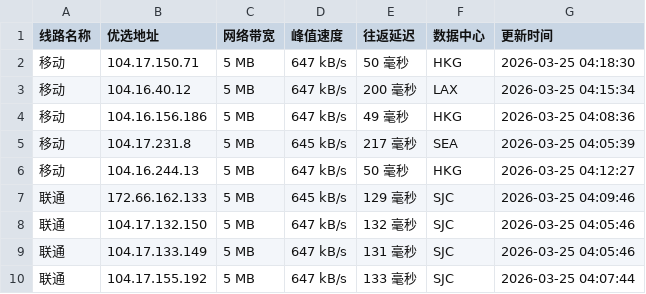
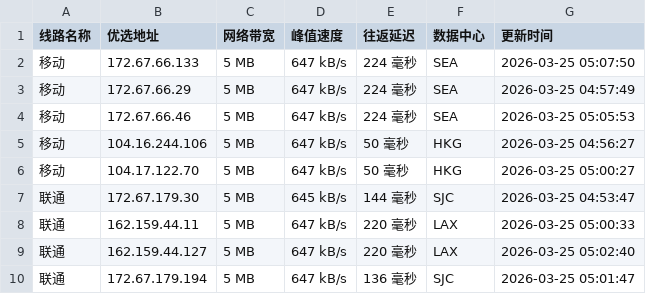
Before and after one commit to mading789/cfipv4db, a CSV file: cfip.csv, drawn as a sheet; only a part is shown; the diff covers the shown part only.

```diff
--- a/cfip.csv
+++ b/cfip.csv
@@ -1,10 +1,10 @@
 线路名称,优选地址,网络带宽,峰值速度,往返延迟,数据中心,更新时间
-移动,104.17.150.71,5 MB,647 kB/s,50 毫秒,HKG,2026-03-25 04:18:30
-移动,104.16.40.12,5 MB,647 kB/s,200 毫秒,LAX,2026-03-25 04:15:34
-移动,104.16.156.186,5 MB,647 kB/s,49 毫秒,HKG,2026-03-25 04:08:36
-移动,104.17.231.8,5 MB,645 kB/s,217 毫秒,SEA,2026-03-25 04:05:39
-移动,104.16.244.13,5 MB,647 kB/s,50 毫秒,HKG,2026-03-25 04:12:27
-联通,172.66.162.133,5 MB,645 kB/s,129 毫秒,SJC,2026-03-25 04:09:46
-联通,104.17.132.150,5 MB,647 kB/s,132 毫秒,SJC,2026-03-25 04:05:46
-联通,104.17.133.149,5 MB,647 kB/s,131 毫秒,SJC,2026-03-25 04:05:46
-联通,104.17.155.192,5 MB,647 kB/s,133 毫秒,SJC,2026-03-25 04:07:44
+移动,172.67.66.133,5 MB,647 kB/s,224 毫秒,SEA,2026-03-25 05:07:50
+移动,172.67.66.29,5 MB,647 kB/s,224 毫秒,SEA,2026-03-25 04:57:49
+移动,172.67.66.46,5 MB,647 kB/s,224 毫秒,SEA,2026-03-25 05:05:53
+移动,104.16.244.106,5 MB,647 kB/s,50 毫秒,HKG,2026-03-25 04:56:27
+移动,104.17.122.70,5 MB,647 kB/s,50 毫秒,HKG,2026-03-25 05:00:27
+联通,172.67.179.30,5 MB,645 kB/s,144 毫秒,SJC,2026-03-25 04:53:47
+联通,162.159.44.11,5 MB,647 kB/s,220 毫秒,LAX,2026-03-25 05:00:33
+联通,162.159.44.127,5 MB,647 kB/s,220 毫秒,LAX,2026-03-25 05:02:40
+联通,172.67.179.194,5 MB,647 kB/s,136 毫秒,SJC,2026-03-25 05:01:47
```
Also changed, not shown: 21 edited cells elsewhere in this file, 1 other file.
